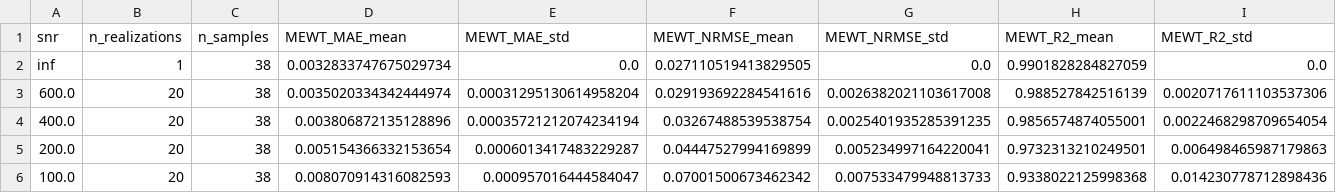
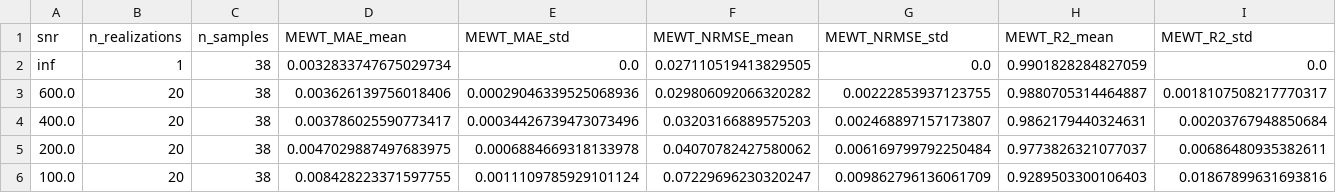
Before and after one commit to emit-sds/emit-marmit, a CSV file: output/simulation/noise_sensitivity/statistics_by_snr.csv, drawn as a sheet.

```diff
--- a/output/simulation/noise_sensitivity/statistics_by_snr.csv
+++ b/output/simulation/noise_sensitivity/statistics_by_snr.csv
@@ -2,5 +2,5 @@ snr,n_realizations,n_samples,MEWT_MAE_mean,MEWT_MAE_std,MEWT_NRMSE_mean,MEWT_NRM
 inf,1,38,0.0032833747675029734,0.0,0.027110519413829505,0.0,0.9901828284827059,0.0
-600.0,20,38,0.0035020334342444974,0.00031295130614958204,0.029193692284541616,0.0026382021103617008,0.988527842516139,0.0020717611103537306
-400.0,20,38,0.003806872135128896,0.00035721212074234194,0.03267488539538754,0.0025401935285391235,0.9856574874055001,0.0022468298709654054
-200.0,20,38,0.005154366332153654,0.0006013417483229287,0.04447527994169899,0.005234997164220041,0.9732313210249501,0.006498465987179863
-100.0,20,38,0.008070914316082593,0.000957016444584047,0.07001500673462342,0.007533479948813733,0.9338022125998368,0.014230778712898436
+600.0,20,38,0.003626139756018406,0.00029046339525068936,0.029806092066320282,0.00222853937123755,0.9880705314464887,0.0018107508217770317
+400.0,20,38,0.003786025590773417,0.00034426739473073496,0.03203166889575203,0.002468897157173807,0.9862179440324631,0.00203767948850684
+200.0,20,38,0.0047029887497683975,0.0006884669318133978,0.04070782427580062,0.006169799792250484,0.9773826321077037,0.00686480935382611
+100.0,20,38,0.008428223371597755,0.0011109785929101124,0.07229696230320247,0.009862796136061709,0.9289503300106403,0.01867899631693816
```
Also changed, not shown: output/simulation/noise_sensitivity/noise_sensitivity_results.csv, 12 other files.
